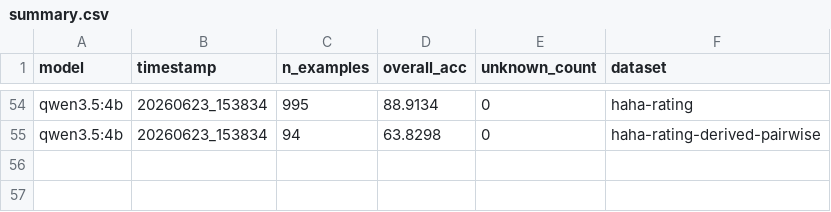
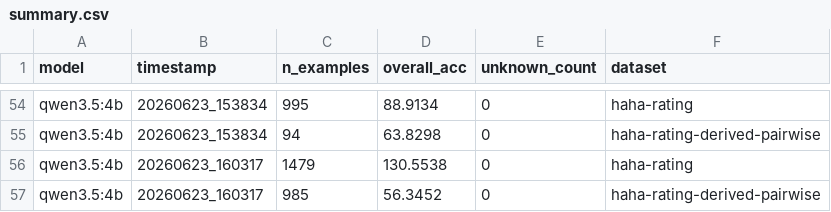
Before and after one commit to YellowO2/HumorLoRA, a CSV file: results/summary.csv, drawn as a sheet; only a part is shown, gaps mark what is left out; the diff names each change by its address in the sheet, - before the commit and + after, or states it on an @@ line.

Commit message:
results for fixed haha rating eval

```diff
--- a/results/summary.csv
+++ b/results/summary.csv
+row 56: qwen3.5:4b | 20260623_160317 | 1479 | 130.5538 | 0 | haha-rating
+row 57: qwen3.5:4b | 20260623_160317 | 985 | 56.3452 | 0 | haha-rating-derived-pairwise
```
Also changed, not shown: 2 other files.
